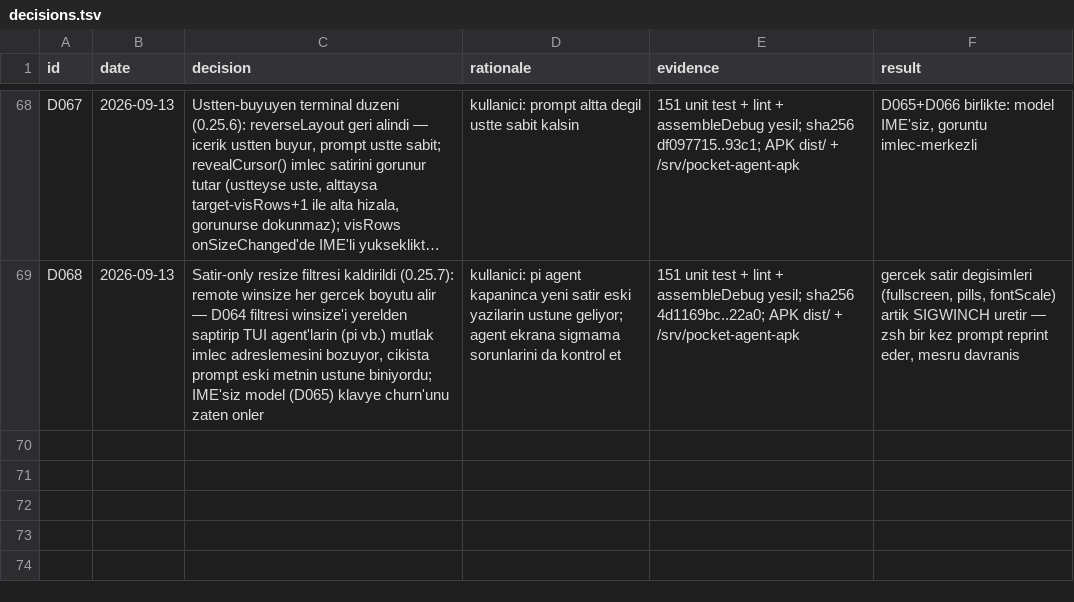
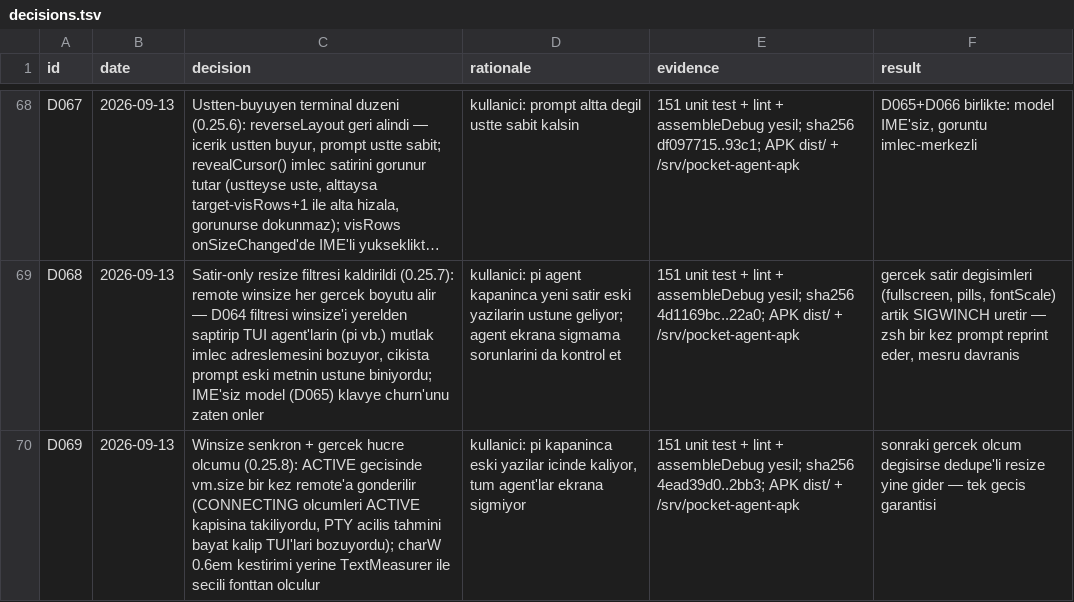
Before and after one commit to azygoss/pocket-agent, a TSV file: decisions.tsv, drawn as a sheet; only a part is shown, gaps mark what is left out; long unchanged cells end in …; the diff names each change by its address in the sheet, - before the commit and + after, or states it on an @@ line.

```diff
--- a/decisions.tsv
+++ b/decisions.tsv
+row 70: D069 | 2026-09-13 | Winsize senkron + gercek hucre olcumu (0.25.8): ACTIVE gecisinde vm.size bir kez remote'a gonderilir (CONNECTING olcumleri ACTIVE kapisina takiliyordu, PTY acilis tahmini bayat kalip TUI'lari bozuyordu); charW 0.6em kestirimi yerine TextMeasurer ile secili fonttan olculur | kullanici: pi kapaninca eski yazilar icinde kaliyor, tum agent'lar ekrana sigmiyor | 151 unit test + lint + assembleDebug yesil; sha256 4ead39d0..2bb3; APK dist/ + /srv/pocket-agent-apk | sonraki gercek olcum degisirse dedupe'li resize yine gider — tek gecis garantisi
```
Also changed, not shown: 3 other files.
